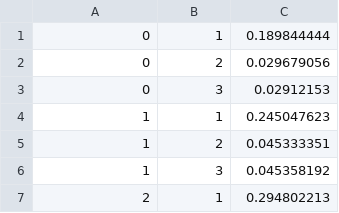
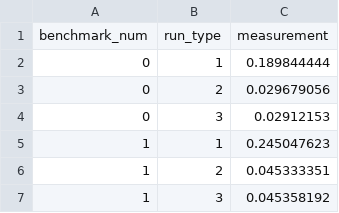
Before and after one commit to connortsui20/ClickBench, a CSV file: datafusion-vortex-partitioned/results-58.csv, drawn as a sheet; only a part is shown; the shorter side is filled out with more unchanged rows.

```diff
--- a/datafusion-vortex-partitioned/results-58.csv
+++ b/datafusion-vortex-partitioned/results-58.csv
@@ -1 +1,2 @@
+benchmark_num,run_type,measurement
 0,1,0.189844444
```
Also changed, not shown: datafusion-vortex-partitioned/results-develop.csv, datafusion-vortex/results-58.csv, 2 other files.
